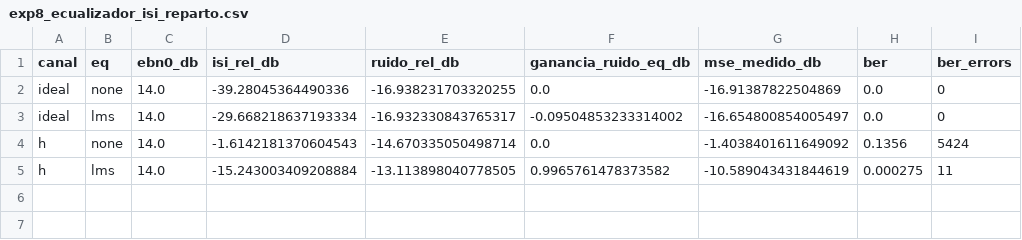
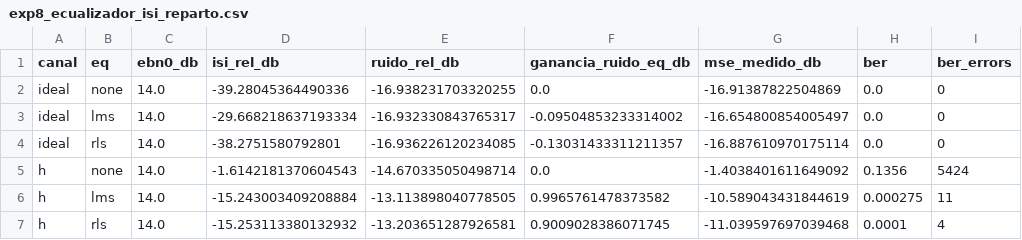
Before and after one commit to LURAYD/COMUNICACIONES2_PROY1, a CSV file: results/data/exp8_ecualizador_isi_reparto.csv, drawn as a sheet.

```diff
--- a/results/data/exp8_ecualizador_isi_reparto.csv
+++ b/results/data/exp8_ecualizador_isi_reparto.csv
@@ -3,3 +3,5 @@ ideal,none,14.0,-39.28045364490336,-16.938231703320255,0.0,-16.91387822504869,0.
 ideal,lms,14.0,-29.668218637193334,-16.932330843765317,-0.09504853233314002,-16.654800854005497,0.0,0
+ideal,rls,14.0,-38.2751580792801,-16.936226120234085,-0.13031433311211357,-16.887610970175114,0.0,0
 h,none,14.0,-1.6142181370604543,-14.670335050498714,0.0,-1.4038401611649092,0.1356,5424
 h,lms,14.0,-15.243003409208884,-13.113898040778505,0.9965761478373582,-10.589043431844619,0.000275,11
+h,rls,14.0,-15.253113380132932,-13.203651287926581,0.9009028386071745,-11.039597697039468,0.0001,4
```
Also changed, not shown: results/data/exp8_ecualizador_isi.csv, 6 other files.
